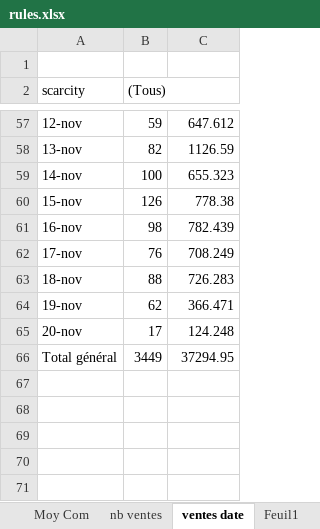
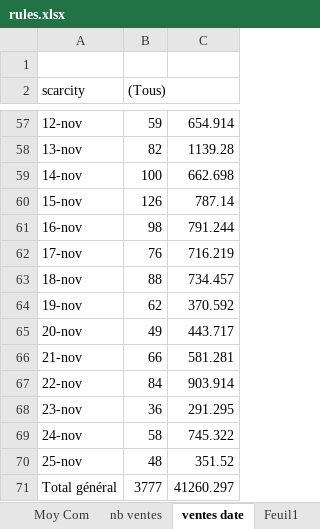
Before and after one commit to JulienMaille/rules-market-watcher, an Excel workbook: rules.xlsx, sheet ventes date, drawn as a sheet; only a part is shown, gaps mark what is left out; values as stored, in another font and other column widths than the file's, no borders; charts and pictures not drawn; addresses are those after the commit; the diff covers the shown part only; the diff names each change by its address in the sheet, - before the commit and + after, or states it on an @@ line.

```diff
--- a/rules.xlsx (sheet ventes date)
+++ b/rules.xlsx (sheet ventes date)
-C57: 647.612
+C57: 654.914
-C58: 1126.59
+C58: 1139.28
-C59: 655.323
+C59: 662.698
-C60: 778.38
+C60: 787.14
-C61: 782.439
+C61: 791.244
-C62: 708.249
+C62: 716.219
-C63: 726.283
+C63: 734.457
-C64: 366.471
+C64: 370.592
-B65 ((Tous)): 17
+B65 ((Tous)): 49
-C65: 124.248
+C65: 443.717
+row 66: 21-nov | 66 | 581.281
+row 67: 22-nov | 84 | 903.914
+row 68: 23-nov | 36 | 291.295
+row 69: 24-nov | 58 | 745.322
+row 70: 25-nov | 48 | 351.52
-B71 ((Tous)): 3449
+B71 ((Tous)): 3777
-C71: 37294.95
+C71: 41260.297
```
Also changed, not shown: 56 edited cells elsewhere in this sheet, sheet export, sheet nb ventes, sheet Sum plat, sheet Sum com, sheet Moy plat, sheet Sum serial, 2 more sheets, charts or pictures, 5 other files.
